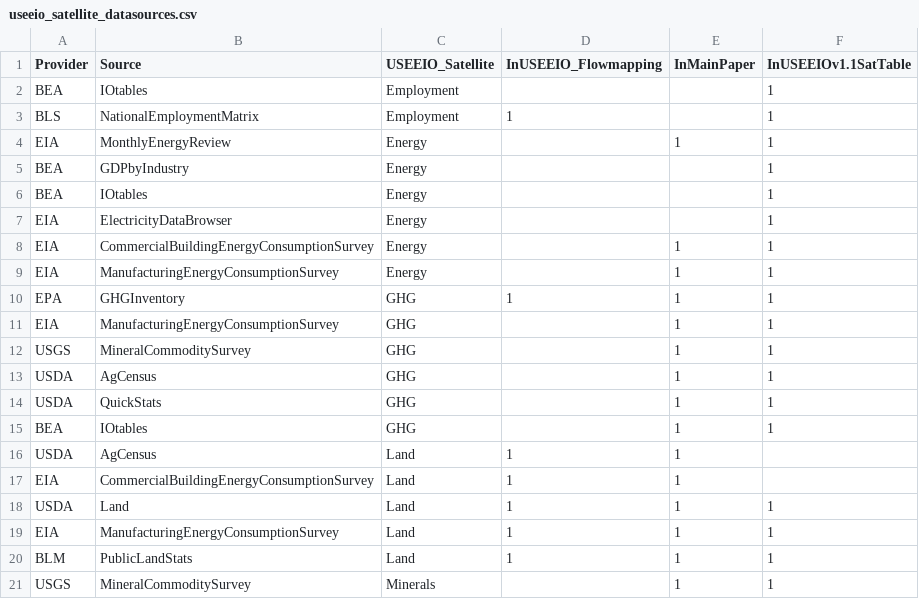
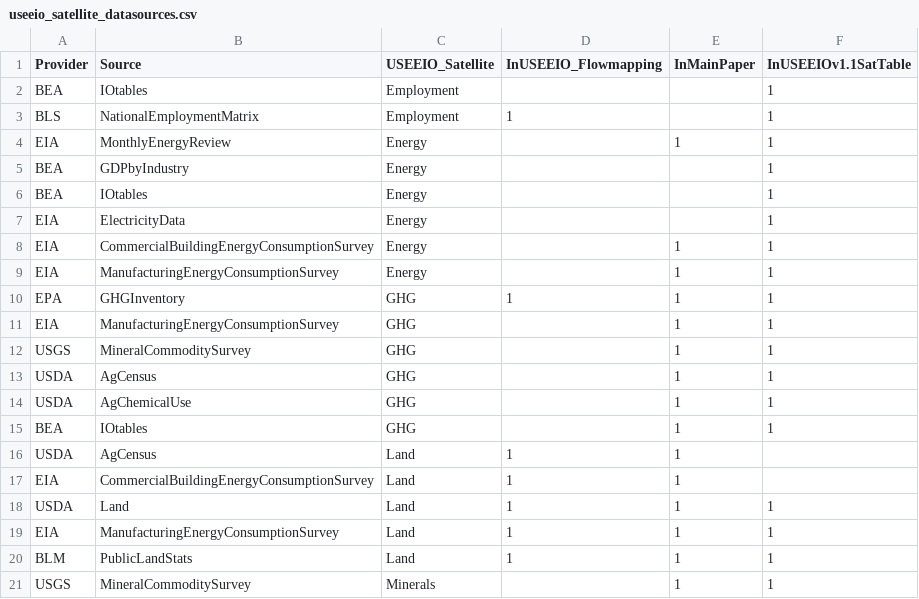
Before and after one commit to WesIngwersen/FLOWSA_design, a CSV file: useeio_satellite_datasources.csv, drawn as a sheet; only a part is shown.

Commit message:
Update table of data sources

```diff
--- a/useeio_satellite_datasources.csv
+++ b/useeio_satellite_datasources.csv
@@ -6,3 +6,3 @@ BEA,GDPbyIndustry,Energy,,,1
 BEA,IOtables,Energy,,,1
-EIA,ElectricityDataBrowser,Energy,,,1
+EIA,ElectricityData,Energy,,,1
 EIA,CommercialBuildingEnergyConsumptionSurvey,Energy,,1,1
@@ -13,3 +13,3 @@ USGS,MineralCommoditySurvey,GHG,,1,1
 USDA,AgCensus,GHG,,1,1
-USDA,QuickStats,GHG,,1,1
+USDA,AgChemicalUse,GHG,,1,1
 BEA,IOtables,GHG,,1,1
```
